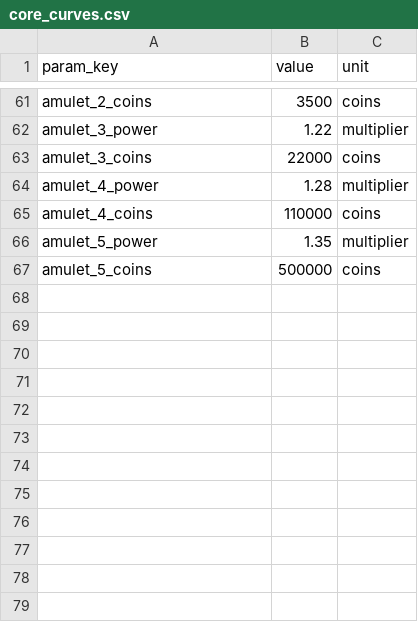
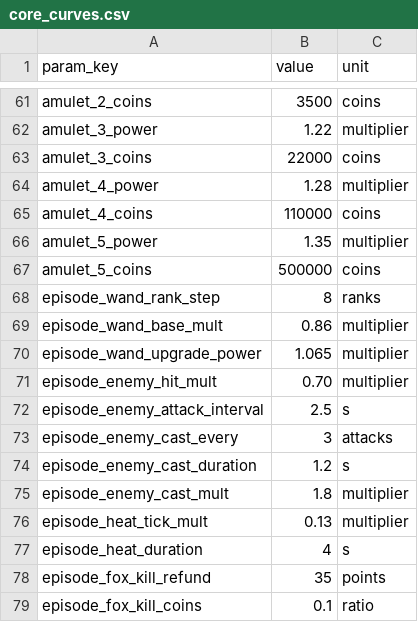
Before and after one commit to Demetrio-Admin/povelitel-tayn, a CSV file: balance-tables/core_curves.csv, drawn as a sheet; only a part is shown, gaps mark what is left out.

Commit message:
Playtest the first version 2 episode with control income targets

```diff
--- a/balance-tables/core_curves.csv
+++ b/balance-tables/core_curves.csv
@@ -67 +67,13 @@ amulet_5_power,1.35,multiplier
 amulet_5_coins,500000,coins
+episode_wand_rank_step,8,ranks
+episode_wand_base_mult,0.86,multiplier
+episode_wand_upgrade_power,1.065,multiplier
+episode_enemy_hit_mult,0.70,multiplier
+episode_enemy_attack_interval,2.5,s
+episode_enemy_cast_every,3,attacks
+episode_enemy_cast_duration,1.2,s
+episode_enemy_cast_mult,1.8,multiplier
+episode_heat_tick_mult,0.13,multiplier
+episode_heat_duration,4,s
+episode_fox_kill_refund,35,points
+episode_fox_kill_coins,0.1,ratio
```
Also changed, not shown: balance-tables/gifts_40.csv, 18 other files.
